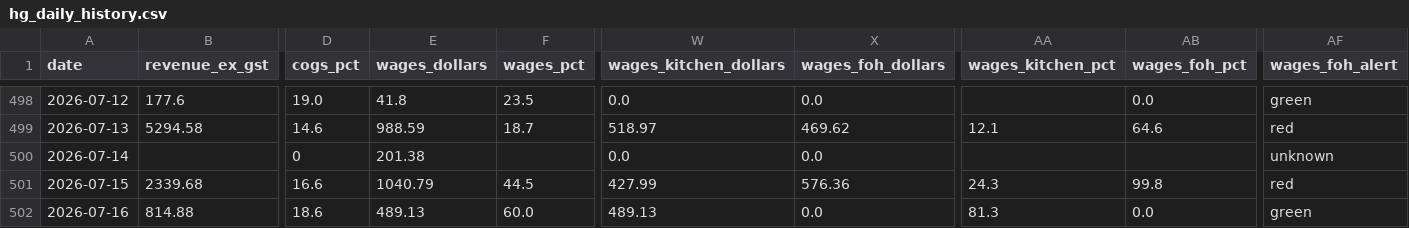
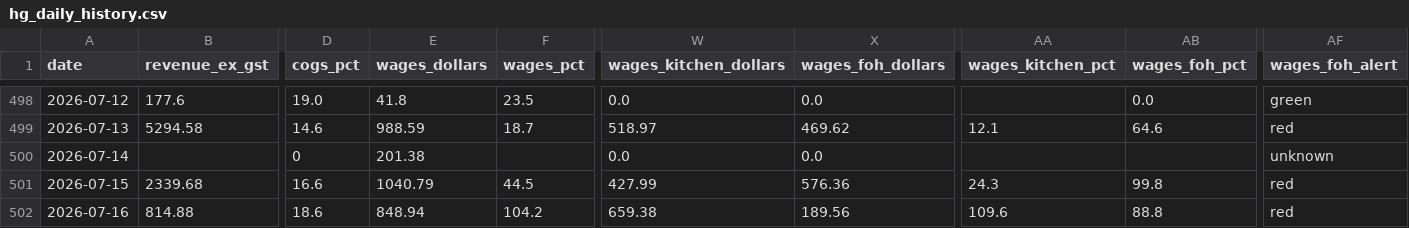
Before and after one commit to zakstowaway/mari-daily-reporting, a CSV file: data/hg_daily_history.csv, drawn as a sheet; only a part is shown, gaps mark what is left out; the diff names each change by its address in the sheet, - before the commit and + after, or states it on an @@ line.

```diff
--- a/data/hg_daily_history.csv
+++ b/data/hg_daily_history.csv
-E502 (wages_dollars): 489.13
+E502 (wages_dollars): 848.94
-F502 (wages_pct): 60.0
+F502 (wages_pct): 104.2
-W502 (wages_kitchen_dollars): 489.13
+W502 (wages_kitchen_dollars): 659.38
-X502 (wages_foh_dollars): 0.0
+X502 (wages_foh_dollars): 189.56
-AA502 (wages_kitchen_pct): 81.3
+AA502 (wages_kitchen_pct): 109.6
-AB502 (wages_foh_pct): 0.0
+AB502 (wages_foh_pct): 88.8
-AF502 (wages_foh_alert): green
+AF502 (wages_foh_alert): red
```
Also changed, not shown: data/mari_daily_history.csv, data/stow_daily_history.csv, 7 other files.
